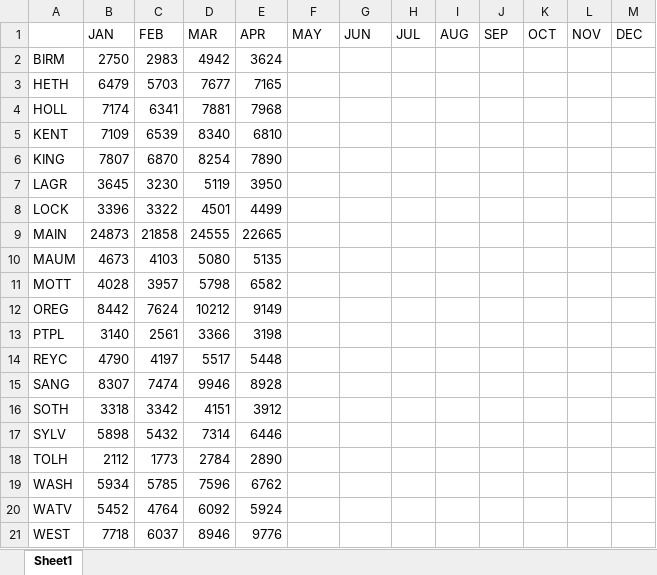
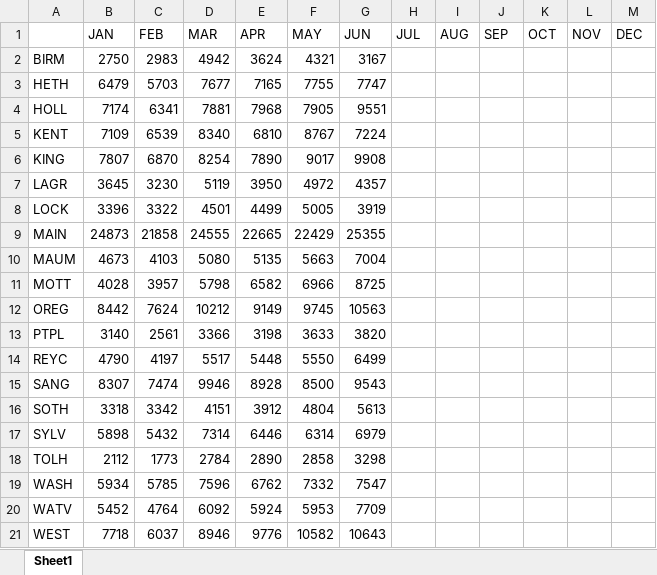
Before and after one commit to DataDelve/helpdesk-project, an Excel workbook: backup/helpdesk-project-unencrypted/DoorCounts2022_1_1-17-2023/door-counts.xlsx, sheet Sheet1, drawn as a sheet; values as stored, in another font and other column widths than the file's, no borders; the diff names each change by its address in the sheet, - before the commit and + after, or states it on an @@ line.

Commit message:
Updated 2023-1-20

```diff
--- a/backup/helpdesk-project-unencrypted/DoorCounts2022_1_1-17-2023/door-counts.xlsx (sheet Sheet1)
+++ b/backup/helpdesk-project-unencrypted/DoorCounts2022_1_1-17-2023/door-counts.xlsx (sheet Sheet1)
-F2 (MAY): (empty)
+F2 (MAY): 4321
-G2 (JUN): (empty)
+G2 (JUN): 3167
-F3 (MAY): (empty)
+F3 (MAY): 7755
-G3 (JUN): (empty)
+G3 (JUN): 7747
-F4 (MAY): (empty)
+F4 (MAY): 7905
-G4 (JUN): (empty)
+G4 (JUN): 9551
-F5 (MAY): (empty)
+F5 (MAY): 8767
-G5 (JUN): (empty)
+G5 (JUN): 7224
-F6 (MAY): (empty)
+F6 (MAY): 9017
-G6 (JUN): (empty)
+G6 (JUN): 9908
-F7 (MAY): (empty)
+F7 (MAY): 4972
-G7 (JUN): (empty)
+G7 (JUN): 4357
-F8 (MAY): (empty)
+F8 (MAY): 5005
-G8 (JUN): (empty)
+G8 (JUN): 3919
-F9 (MAY): (empty)
+F9 (MAY): 22429
-G9 (JUN): (empty)
+G9 (JUN): 25355
-F10 (MAY): (empty)
+F10 (MAY): 5663
-G10 (JUN): (empty)
+G10 (JUN): 7004
-F11 (MAY): (empty)
+F11 (MAY): 6966
-G11 (JUN): (empty)
+G11 (JUN): 8725
-F12 (MAY): (empty)
+F12 (MAY): 9745
-G12 (JUN): (empty)
+G12 (JUN): 10563
-F13 (MAY): (empty)
+F13 (MAY): 3633
-G13 (JUN): (empty)
+G13 (JUN): 3820
-F14 (MAY): (empty)
+F14 (MAY): 5550
-G14 (JUN): (empty)
+G14 (JUN): 6499
-F15 (MAY): (empty)
+F15 (MAY): 8500
-G15 (JUN): (empty)
+G15 (JUN): 9543
-F16 (MAY): (empty)
+F16 (MAY): 4804
-G16 (JUN): (empty)
+G16 (JUN): 5613
-F17 (MAY): (empty)
+F17 (MAY): 6314
-G17 (JUN): (empty)
+G17 (JUN): 6979
-F18 (MAY): (empty)
+F18 (MAY): 2858
-G18 (JUN): (empty)
+G18 (JUN): 3298
-F19 (MAY): (empty)
+F19 (MAY): 7332
-G19 (JUN): (empty)
+G19 (JUN): 7547
-F20 (MAY): (empty)
+F20 (MAY): 5953
-G20 (JUN): (empty)
+G20 (JUN): 7709
-F21 (MAY): (empty)
+F21 (MAY): 10582
-G21 (JUN): (empty)
+G21 (JUN): 10643
```
